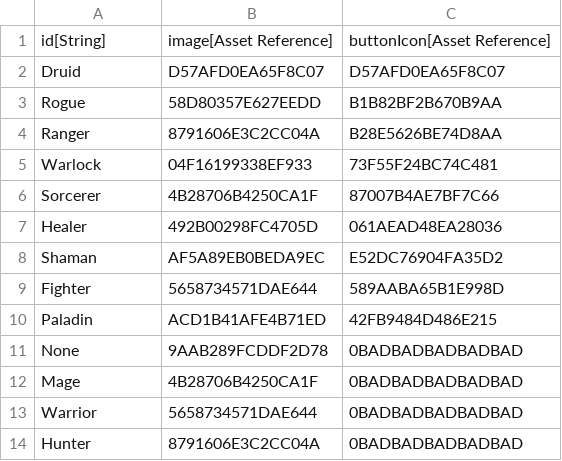
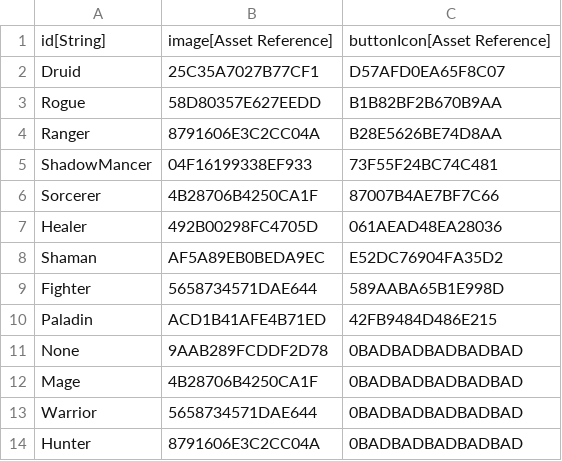
Before and after one commit to standardcombo/LootMMO, a CSV file: Data/DataTables/ClassImages.csv, drawn as a sheet.

```diff
--- a/Data/DataTables/ClassImages.csv
+++ b/Data/DataTables/ClassImages.csv
@@ -1,6 +1,6 @@
 "id[String]","image[Asset Reference]","buttonIcon[Asset Reference]"
-"Druid","D57AFD0EA65F8C07","D57AFD0EA65F8C07"
+"Druid","25C35A7027B77CF1","D57AFD0EA65F8C07"
 "Rogue","58D80357E627EEDD","B1B82BF2B670B9AA"
 "Ranger","8791606E3C2CC04A","B28E5626BE74D8AA"
-"Warlock","04F16199338EF933","73F55F24BC74C481"
+"ShadowMancer","04F16199338EF933","73F55F24BC74C481"
 "Sorcerer","4B28706B4250CA1F","87007B4AE7BF7C66"
```
Also changed, not shown: Data/DataTables/Sub_Class.csv, 8 other files.
